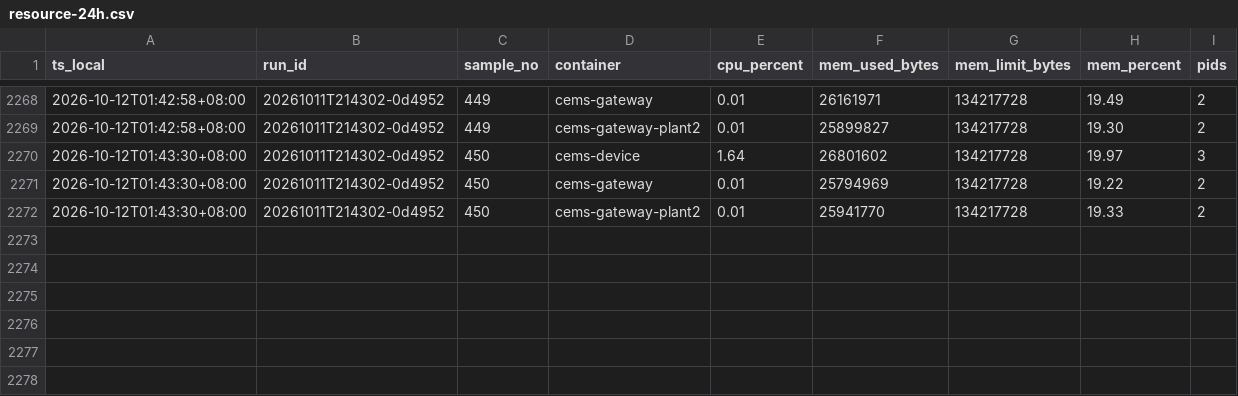
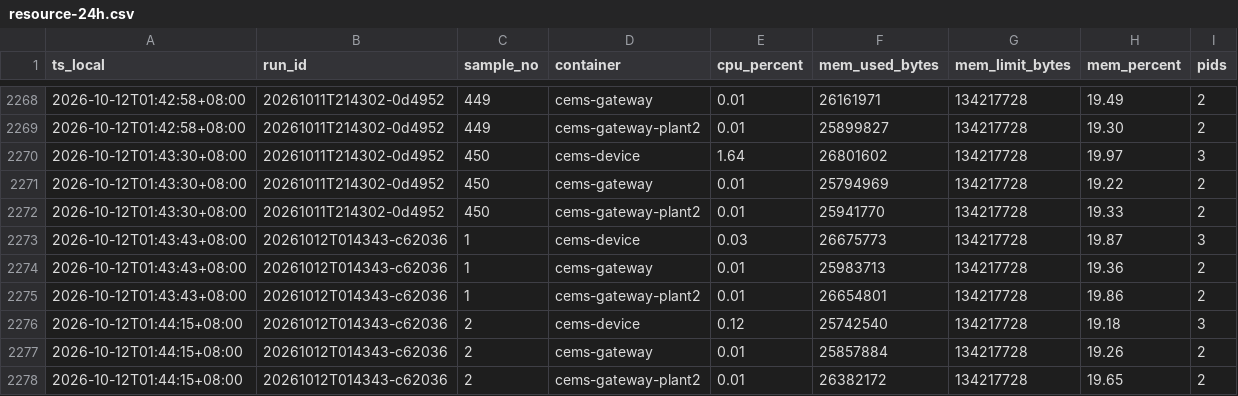
Before and after one commit to Daidai52640/cems-data-pipeline, a CSV file: docs/evidence/edge/resource-24h.csv, drawn as a sheet; only a part is shown, gaps mark what is left out.

Commit message:
chore(evidence): 早间自动收尾 —— 长跑采证归档至 10-12 01:44

```diff
--- a/docs/evidence/edge/resource-24h.csv
+++ b/docs/evidence/edge/resource-24h.csv
@@ -2272 +2272,7 @@ ts_local,run_id,sample_no,container,cpu_percent,mem_used_bytes,mem_limit_bytes,m
 2026-10-12T01:43:30+08:00,20261011T214302-0d4952,450,cems-gateway-plant2,0.01,25941770,134217728,19.33,2
+2026-10-12T01:43:43+08:00,20261012T014343-c62036,1,cems-device,0.03,26675773,134217728,19.87,3
+2026-10-12T01:43:43+08:00,20261012T014343-c62036,1,cems-gateway,0.01,25983713,134217728,19.36,2
+2026-10-12T01:43:43+08:00,20261012T014343-c62036,1,cems-gateway-plant2,0.01,26654801,134217728,19.86,2
+2026-10-12T01:44:15+08:00,20261012T014343-c62036,2,cems-device,0.12,25742540,134217728,19.18,3
+2026-10-12T01:44:15+08:00,20261012T014343-c62036,2,cems-gateway,0.01,25857884,134217728,19.26,2
+2026-10-12T01:44:15+08:00,20261012T014343-c62036,2,cems-gateway-plant2,0.01,26382172,134217728,19.65,2
```
Also changed, not shown: 2 other files.
